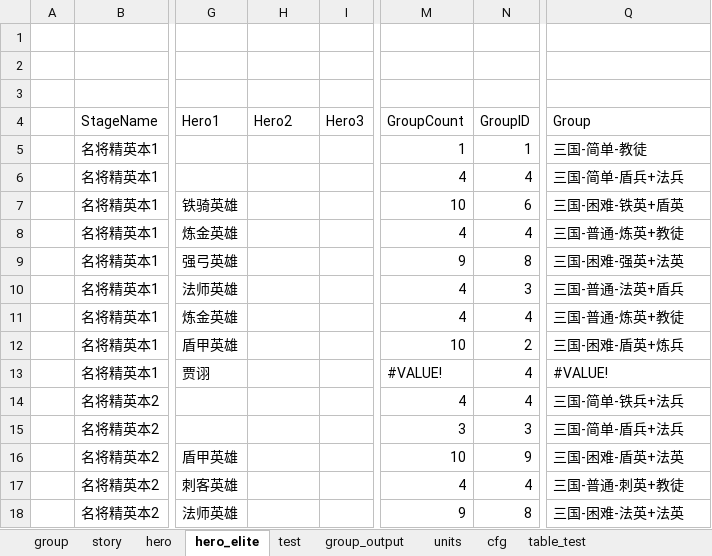
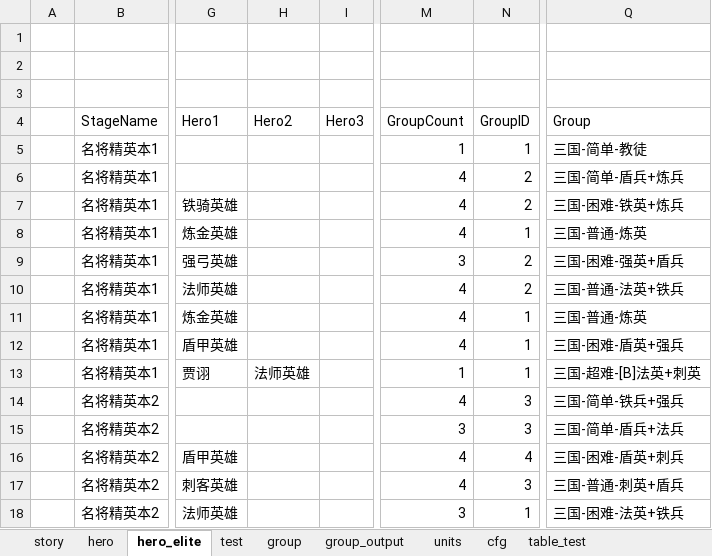
Before and after one commit to lovebirdsx/monster_group_gen, an Excel workbook: group_gen.xlsm, sheet hero_elite, drawn as a sheet; only a part is shown, gaps mark what is left out; values as stored, in another font and other column widths than the file's, no cell formats; charts and pictures and conditional formats and table styles not drawn; the diff covers the shown part only; the diff names each change by its address in the sheet, - before the commit and + after, or states it on an @@ line.

```diff
--- a/group_gen.xlsm (sheet hero_elite)
+++ b/group_gen.xlsm (sheet hero_elite)
@@ sheet tab order changed: story | hero | hero_elite | test | group | group_output | units | cfg | table_test @@
-N6 (GroupID): 4
+N6 (GroupID): 2
-Q6 (Group): 三国-简单-盾兵+法兵
+Q6 (Group): 三国-简单-盾兵+炼兵
-M7 (GroupCount): 10
+M7 (GroupCount): 4
-N7 (GroupID): 6
+N7 (GroupID): 2
-Q7 (Group): 三国-困难-铁英+盾英
+Q7 (Group): 三国-困难-铁英+炼兵
-N8 (GroupID): 4
+N8 (GroupID): 1
-Q8 (Group): 三国-普通-炼英+教徒
+Q8 (Group): 三国-普通-炼英
-M9 (GroupCount): 9
+M9 (GroupCount): 3
-N9 (GroupID): 8
+N9 (GroupID): 2
-Q9 (Group): 三国-困难-强英+法英
+Q9 (Group): 三国-困难-强英+盾兵
-N10 (GroupID): 3
+N10 (GroupID): 2
-Q10 (Group): 三国-普通-法英+盾兵
+Q10 (Group): 三国-普通-法英+铁兵
-N11 (GroupID): 4
+N11 (GroupID): 1
-Q11 (Group): 三国-普通-炼英+教徒
+Q11 (Group): 三国-普通-炼英
-M12 (GroupCount): 10
+M12 (GroupCount): 4
-N12 (GroupID): 2
+N12 (GroupID): 1
-Q12 (Group): 三国-困难-盾英+炼兵
+Q12 (Group): 三国-困难-盾英+强兵
-H13 (Hero2): (empty)
+H13 (Hero2): 法师英雄
-M13 (GroupCount): #VALUE!
+M13 (GroupCount): 1
-N13 (GroupID): 4
+N13 (GroupID): 1
-Q13 (Group): #VALUE!
+Q13 (Group): 三国-超难-[B]法英+刺英
-N14 (GroupID): 4
+N14 (GroupID): 3
-Q14 (Group): 三国-简单-铁兵+法兵
+Q14 (Group): 三国-简单-铁兵+强兵
-M16 (GroupCount): 10
+M16 (GroupCount): 4
-N16 (GroupID): 9
+N16 (GroupID): 4
-Q16 (Group): 三国-困难-盾英+法英
+Q16 (Group): 三国-困难-盾英+刺兵
-N17 (GroupID): 4
+N17 (GroupID): 3
-Q17 (Group): 三国-普通-刺英+教徒
+Q17 (Group): 三国-普通-刺英+盾兵
-M18 (GroupCount): 9
+M18 (GroupCount): 3
-N18 (GroupID): 8
+N18 (GroupID): 1
-Q18 (Group): 三国-困难-法英+法英
+Q18 (Group): 三国-困难-法英+铁兵
```
Also changed, not shown: 330 edited cells elsewhere in this sheet, sheet story, sheet hero, sheet group, sheet test, sheet group_output, cell formats, formulas that keep their value, 2 other files.
